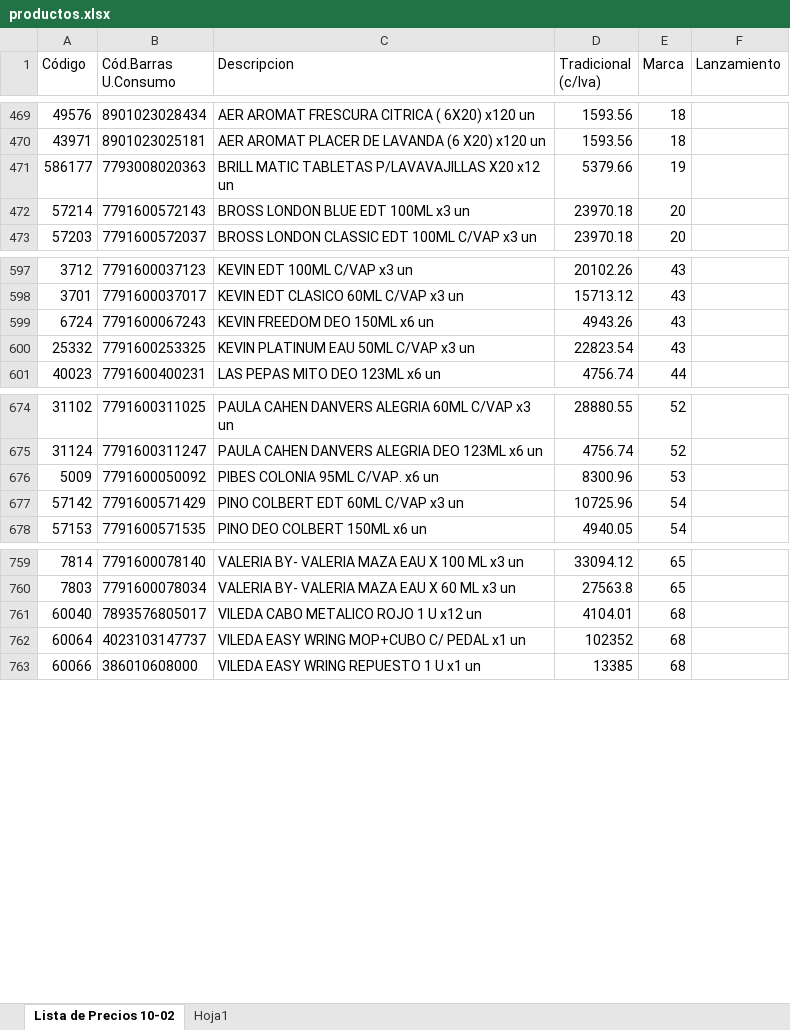
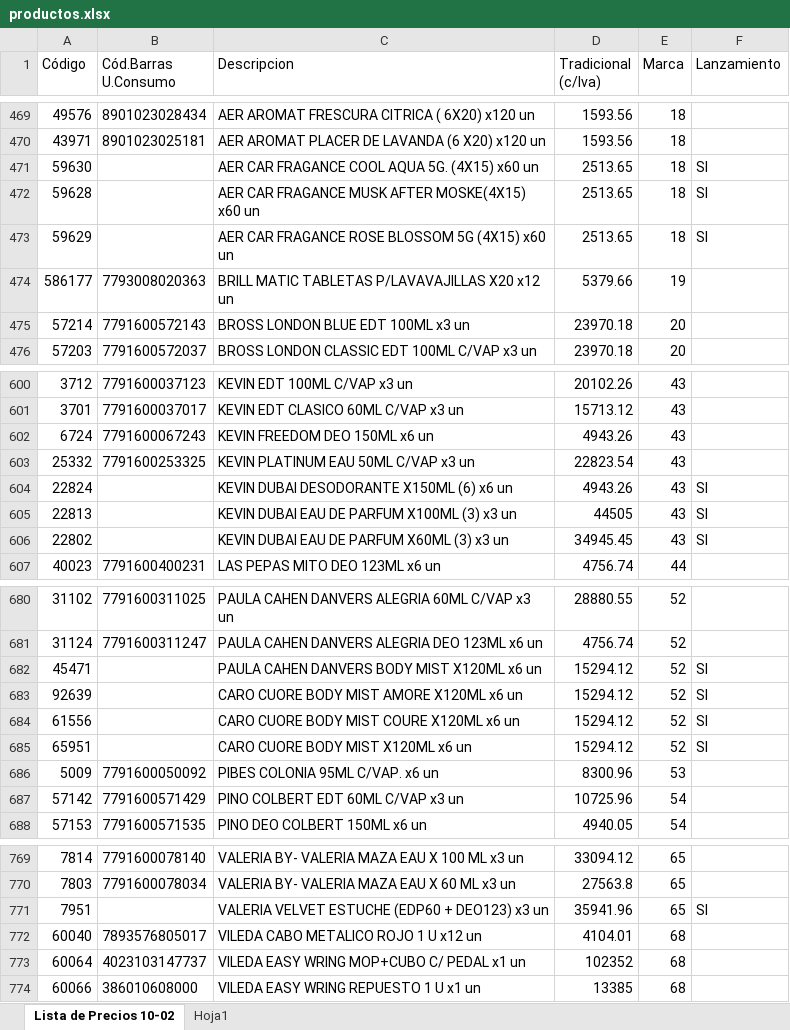
Before and after one commit to lucanton2203/catalogo-damar, an Excel workbook: data/productos.xlsx, sheet Lista de Precios 10-02, drawn as a sheet; only a part is shown, gaps mark what is left out; values as stored, in another font and other column widths than the file's, no borders; the diff names each change by its address in the sheet, - before the commit and + after, or states it on an @@ line.

```diff
--- a/data/productos.xlsx (sheet Lista de Precios 10-02)
+++ b/data/productos.xlsx (sheet Lista de Precios 10-02)
+row 471: 59630 |  | AER CAR FRAGANCE COOL AQUA 5G. (4X15) x60 un | 2513.65 | 18 | SI
+row 472: 59628 |  | AER CAR FRAGANCE MUSK AFTER MOSKE(4X15) x60 un | 2513.65 | 18 | SI
+row 473: 59629 |  | AER CAR FRAGANCE ROSE BLOSSOM 5G (4X15) x60 un | 2513.65 | 18 | SI
+row 604: 22824 |  | KEVIN DUBAI DESODORANTE X150ML (6) x6 un | 4943.26 | 43 | SI
+row 605: 22813 |  | KEVIN DUBAI EAU DE PARFUM X100ML (3) x3 un | 44505 | 43 | SI
+row 606: 22802 |  | KEVIN DUBAI EAU DE PARFUM X60ML (3) x3 un | 34945.45 | 43 | SI
+row 682: 45471 |  | PAULA CAHEN DANVERS BODY MIST X120ML x6 un | 15294.12 | 52 | SI
+row 683: 92639 |  | CARO CUORE BODY MIST AMORE X120ML x6 un | 15294.12 | 52 | SI
+row 684: 61556 |  | CARO CUORE BODY MIST COURE X120ML x6 un | 15294.12 | 52 | SI
+row 685: 65951 |  | CARO CUORE BODY MIST X120ML x6 un | 15294.12 | 52 | SI
+row 771: 7951 |  | VALERIA VELVET ESTUCHE (EDP60 + DEO123) x3 un | 35941.96 | 65 | SI
```
Also changed, not shown: formulas that keep their value, 11 other files.
